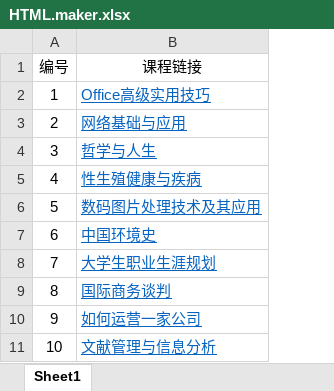
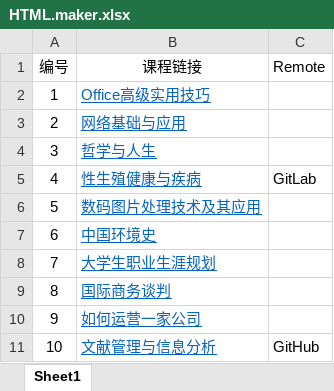
Before and after one commit to LittleNewton/Elective_Courses_all_in_one, an Excel workbook: HTML.maker.xlsx, sheet Sheet1, drawn as a sheet; values as stored, in another font and other column widths than the file's, no borders; the diff names each change by its address in the sheet, - before the commit and + after, or states it on an @@ line.

```diff
--- a/HTML.maker.xlsx (sheet Sheet1)
+++ b/HTML.maker.xlsx (sheet Sheet1)
+column C (Remote), rows 5-11: GitLab |  |  |  |  |  | GitHub
```
Also changed, not shown: 1 other file.
